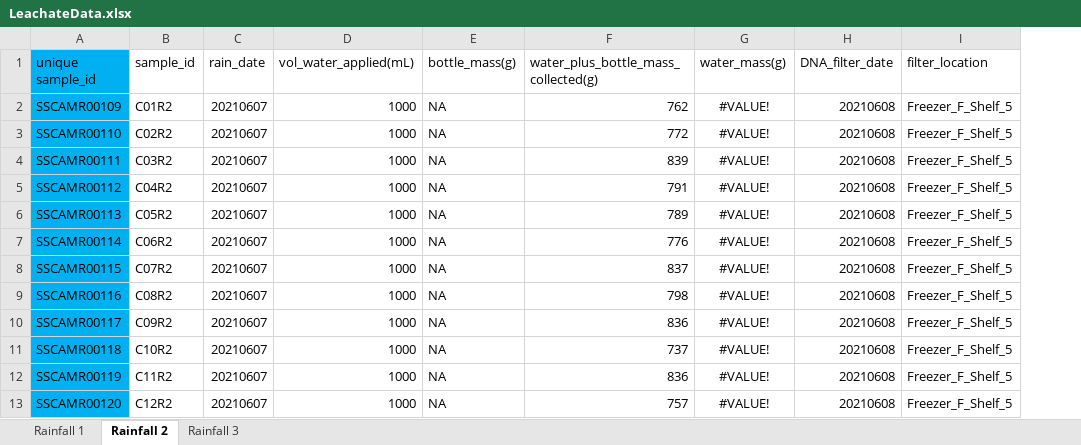
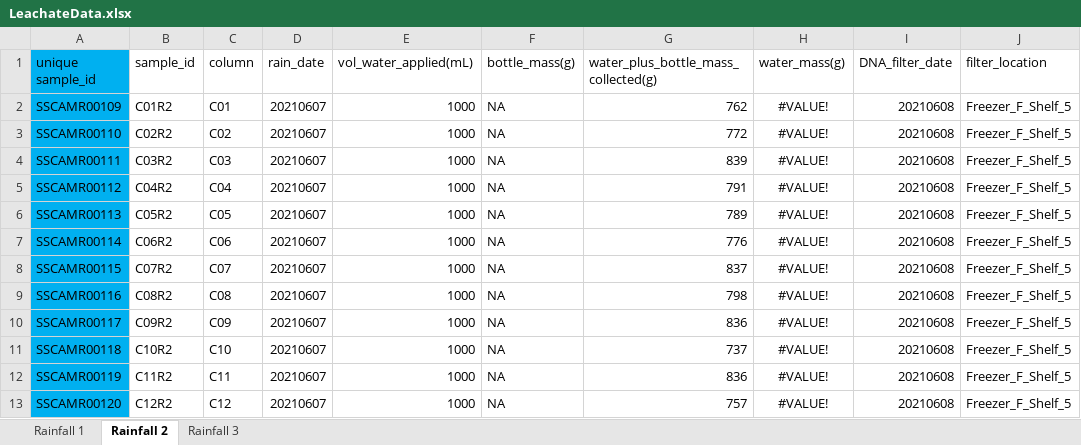
Before and after one commit to jflater/2021_strips_soil_column, an Excel workbook: Data/LeachateData.xlsx, sheet Rainfall 2, drawn as a sheet; only a part is shown; values as stored, in another font and other column widths than the file's, no borders; the diff names each change by its address in the sheet, - before the commit and + after, or states it on an @@ line.

```diff
--- a/Data/LeachateData.xlsx (sheet Rainfall 2)
+++ b/Data/LeachateData.xlsx (sheet Rainfall 2)
+column C (column), rows 2-13: C01 | C02 | C03 | C04 | C05 | C06 | C07 | C08 | C09 | C10 | C11 | C12
```
Also changed, not shown: sheet Rainfall 3, sheet Rainfall 1, formulas that keep their value, 9 other files.
